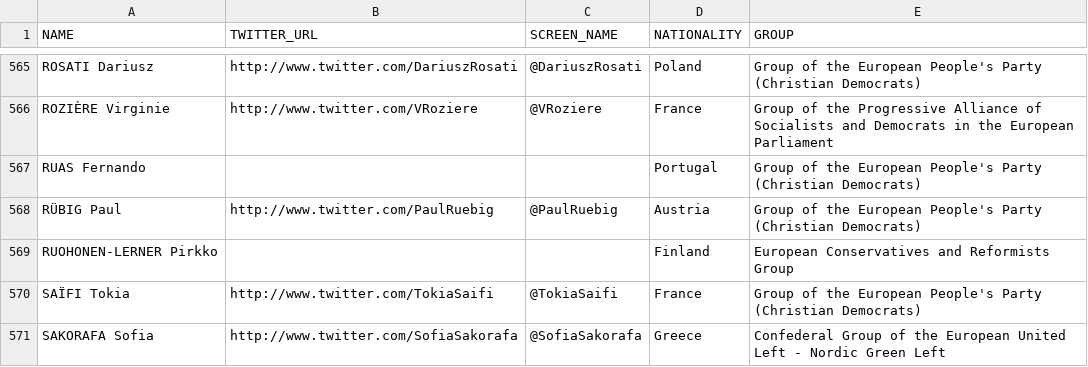
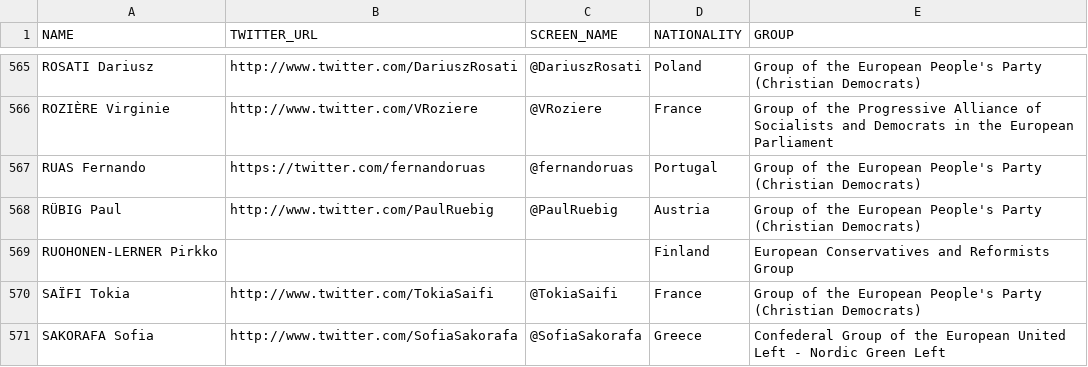
Before and after one commit to eliflab/European-Parliament-Open-Data, a CSV file: meps_full_list_with_twitter_accounts.csv, drawn as a sheet; only a part is shown, gaps mark what is left out.

Commit message:
Added Fernando Ruas twitter account

```diff
--- a/meps_full_list_with_twitter_accounts.csv
+++ b/meps_full_list_with_twitter_accounts.csv
@@ -566,3 +566,3 @@ ROSATI Dariusz,http://www.twitter.com/DariuszRosati,@DariuszRosati,Poland,Group
 ROZIÈRE Virginie,http://www.twitter.com/VRoziere,@VRoziere,France,Group of the Progressive Alliance of Socialists and Democrats in the European Parliament
-RUAS Fernando,,,Portugal,Group of the European People's Party (Christian Democrats)
+RUAS Fernando,https://twitter.com/fernandoruas,@fernandoruas,Portugal,Group of the European People's Party (Christian Democrats)
 RÜBIG Paul,http://www.twitter.com/PaulRuebig,@PaulRuebig,Austria,Group of the European People's Party (Christian Democrats)
```
